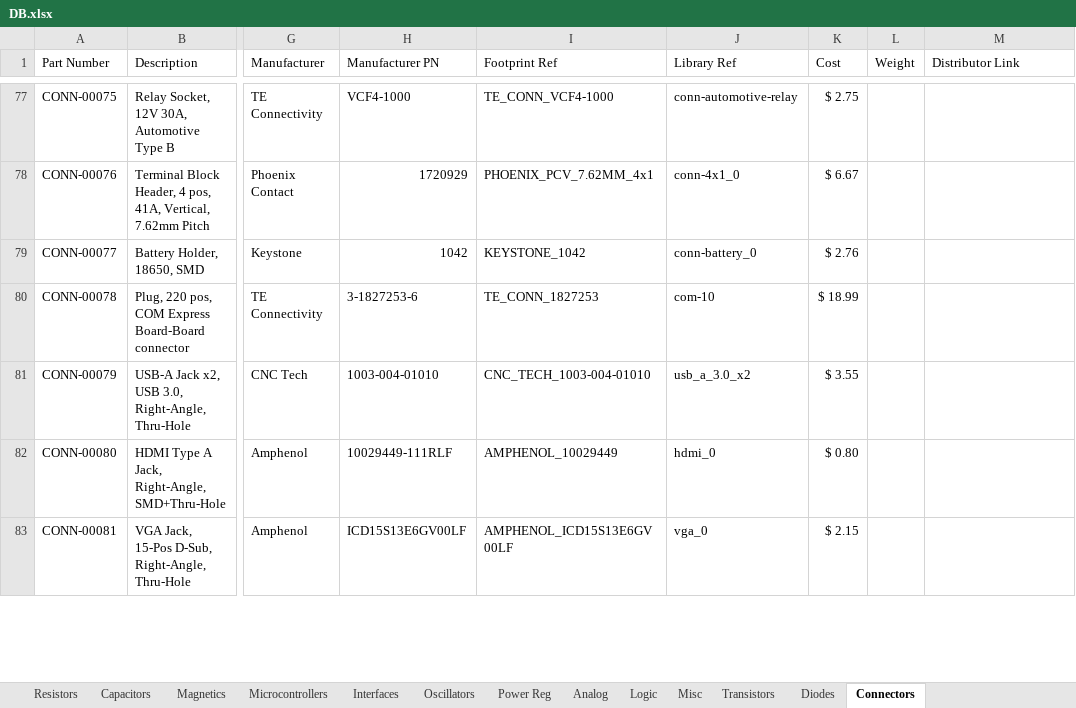
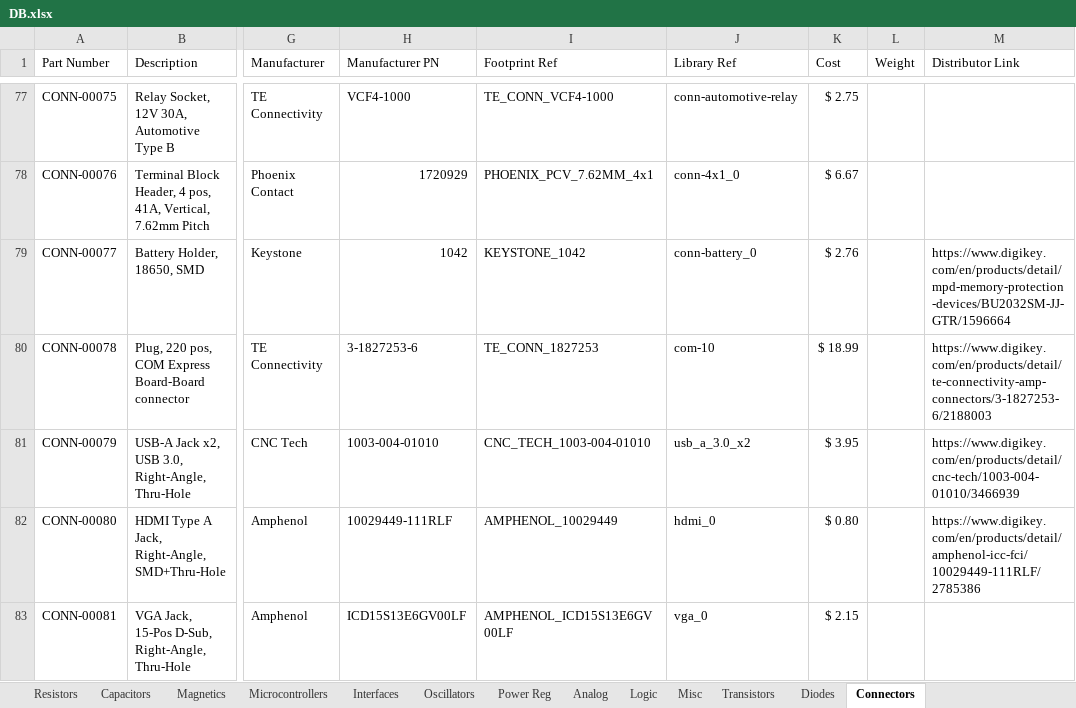
Before and after one commit to CWRUbotix/CWRUbotix_Altium_Library, an Excel workbook: DB.xlsx, sheet Connectors, drawn as a sheet; only a part is shown, gaps mark what is left out; values as stored, in another font and other column widths than the file's, no borders; the diff covers the shown part only; the diff names each change by its address in the sheet, - before the commit and + after, or states it on an @@ line.

Commit message:
Various additions, add links for some parts too

```diff
--- a/DB.xlsx (sheet Connectors)
+++ b/DB.xlsx (sheet Connectors)
-M79 (Distributor Link): (empty)
+M79 (Distributor Link): https://www.digikey.com/en/products/detail/mpd-memory-protection-devices/BU2032SM-JJ-GTR/1596664
-M80 (Distributor Link): (empty)
+M80 (Distributor Link): https://www.digikey.com/en/products/detail/te-connectivity-amp-connectors/3-1827253-6/2188003
-K81 (Cost): $ 3.55
+K81 (Cost): $ 3.95
-M81 (Distributor Link): (empty)
+M81 (Distributor Link): https://www.digikey.com/en/products/detail/cnc-tech/1003-004-01010/3466939
-M82 (Distributor Link): (empty)
+M82 (Distributor Link): https://www.digikey.com/en/products/detail/amphenol-icc-fci/10029449-111RLF/2785386
```
Also changed, not shown: 6 edited cells elsewhere in this sheet, sheet Capacitors, sheet Magnetics, sheet Diodes, sheet Logic, sheet Misc, sheet Power Reg, 12 other files.
